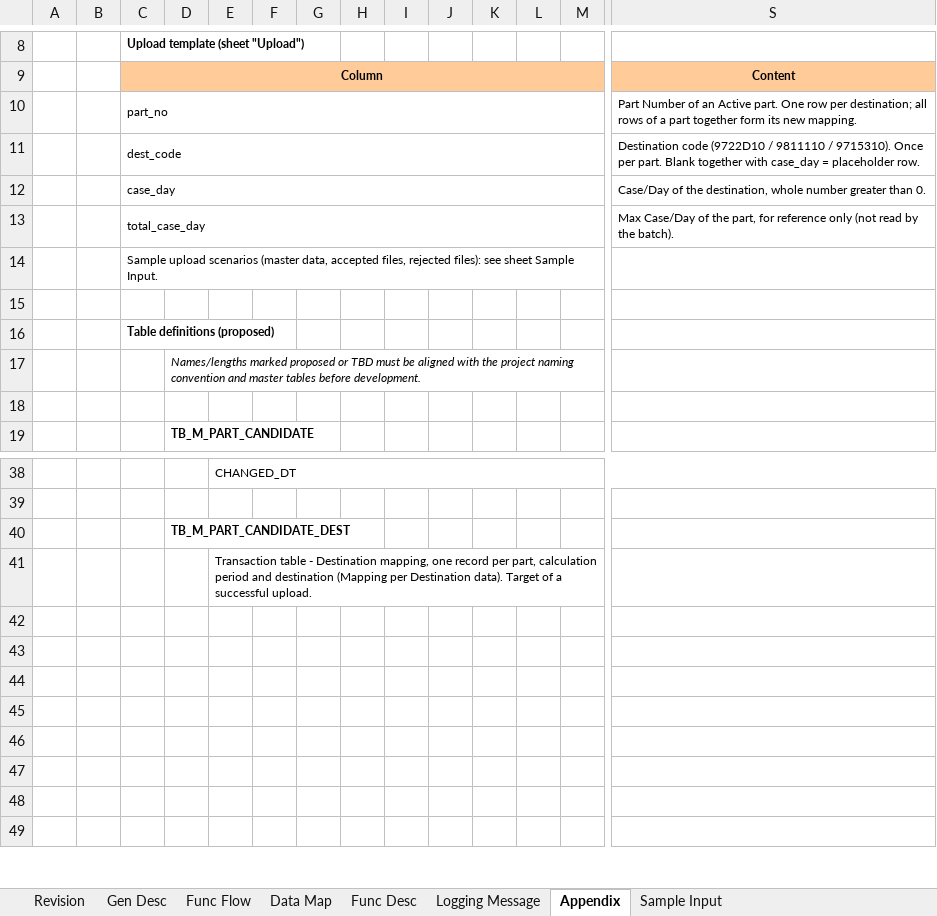
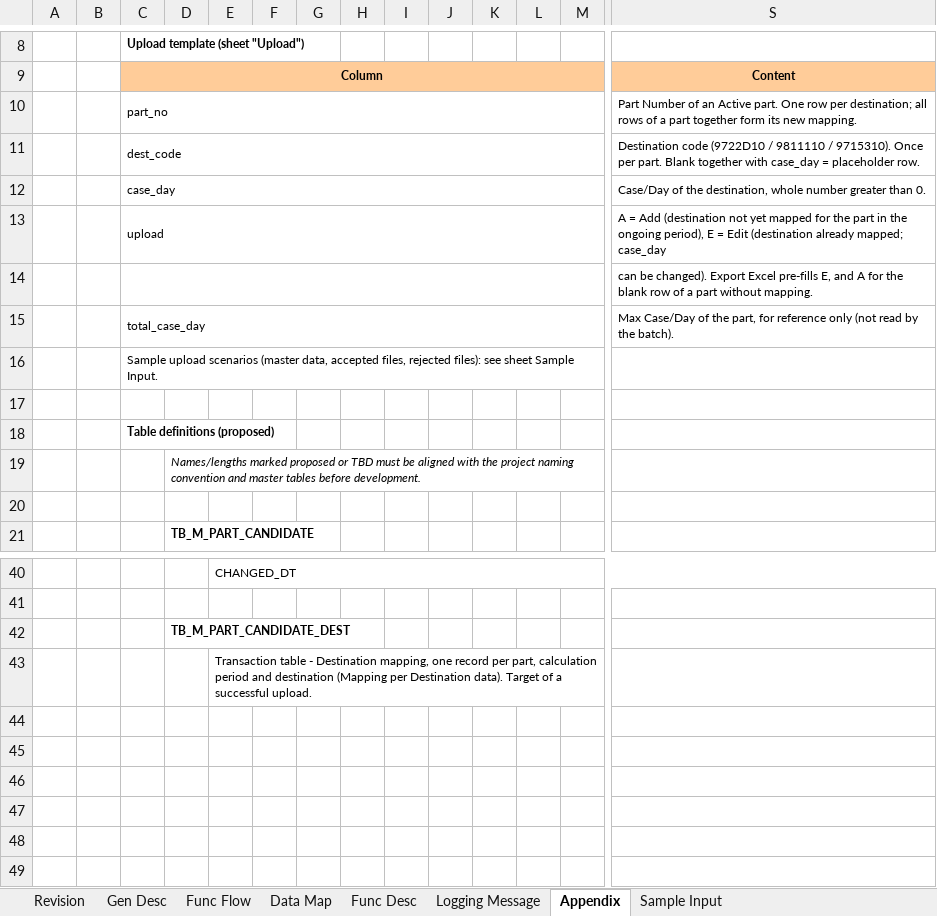
Before and after one commit to ivanrayhannn/crossdockpoc, an Excel workbook: deliverables/function_list_v2/uiss/XD03_UISS_Batch_PartDestinationMappingUpload.xlsx, sheet Appendix, drawn as a sheet; only a part is shown, gaps mark what is left out; values as stored, in another font and other column widths than the file's, no borders; removed rows and columns are numbered as before the commit, all else as after; rows hold the shown columns only; the diff names each change by its address in the sheet, - before the commit and + after, or states it on an @@ line.

```diff
--- a/deliverables/function_list_v2/uiss/XD03_UISS_Batch_PartDestinationMappingUpload.xlsx (sheet Appendix)
+++ b/deliverables/function_list_v2/uiss/XD03_UISS_Batch_PartDestinationMappingUpload.xlsx (sheet Appendix)
+row 13:  |  | upload |  |  |  |  |  |  |  |  |  |  | A = Add (destination not yet mapped for the part in the ongoing period), E = Edit (destination already mapped; case_day
+row 14:  |  |  |  |  |  |  |  |  |  |  |  |  | can be changed). Export Excel pre-fills E, and A for the blank row of a part without mapping.
-row 42: (empty)
-row 43: (empty)
```
Also changed, not shown: sheet Sample Input, sheet Func Desc, deliverables/function_list_v2/XD01-XD15_UR_Business_Logic_Summary.xlsx, deliverables/function_list_v2/uiss/XD02_UISS_Batch_CrossDockPartMasterUpload.xlsx, 16 other files.
